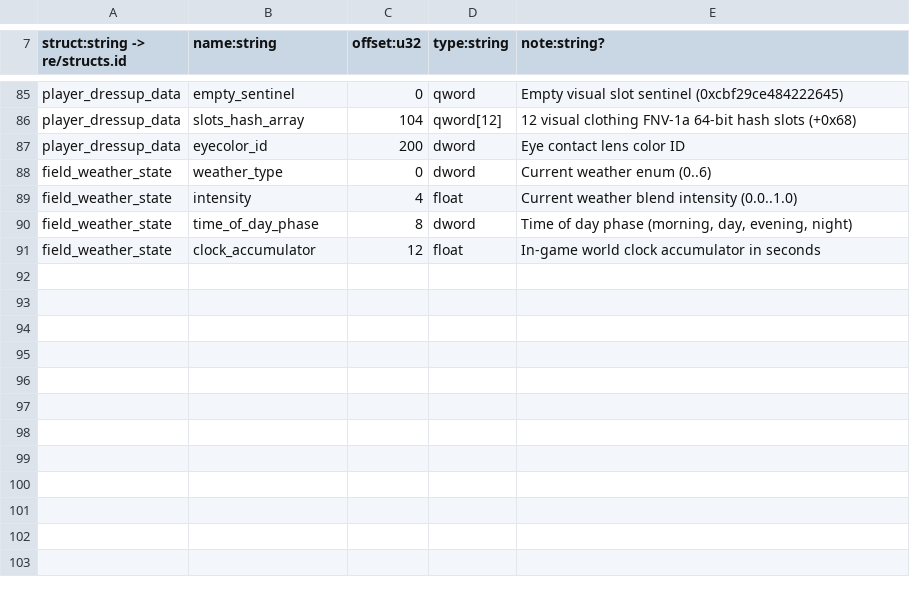
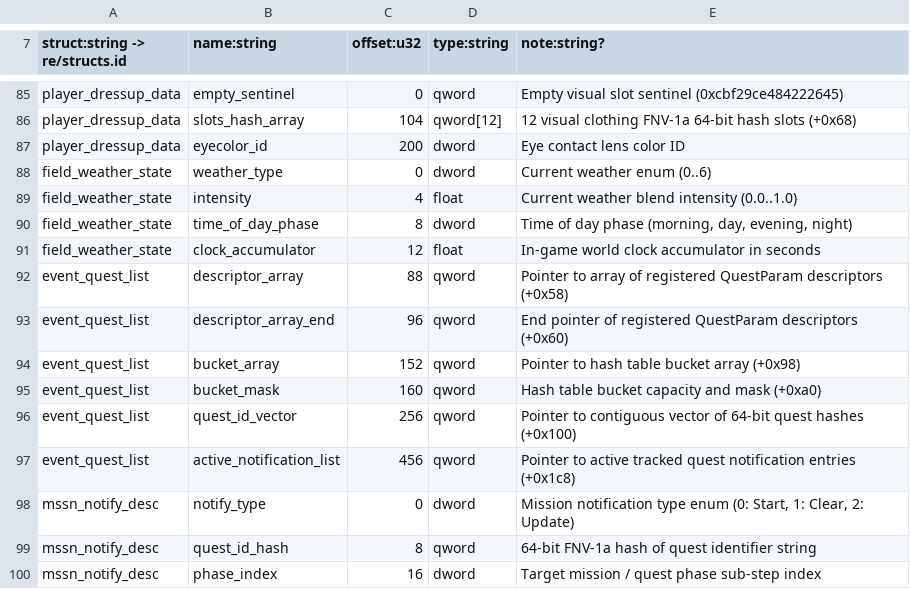
Before and after one commit to NicoRuedaA/project-arceus, a TSV file: sheets/re/fields.tsv, drawn as a sheet; only a part is shown, gaps mark what is left out.

```diff
--- a/sheets/re/fields.tsv
+++ b/sheets/re/fields.tsv
@@ -91 +91,10 @@ field_weather_state	time_of_day_phase	8	dword	Time of day phase (morning, day, e
 field_weather_state	clock_accumulator	12	float	In-game world clock accumulator in seconds
+event_quest_list	descriptor_array	88	qword	Pointer to array of registered QuestParam descriptors (+0x58)
+event_quest_list	descriptor_array_end	96	qword	End pointer of registered QuestParam descriptors (+0x60)
+event_quest_list	bucket_array	152	qword	Pointer to hash table bucket array (+0x98)
+event_quest_list	bucket_mask	160	qword	Hash table bucket capacity and mask (+0xa0)
+event_quest_list	quest_id_vector	256	qword	Pointer to contiguous vector of 64-bit quest hashes (+0x100)
+event_quest_list	active_notification_list	456	qword	Pointer to active tracked quest notification entries (+0x1c8)
+mssn_notify_desc	notify_type	0	dword	Mission notification type enum (0: Start, 1: Clear, 2: Update)
+mssn_notify_desc	quest_id_hash	8	qword	64-bit FNV-1a hash of quest identifier string
+mssn_notify_desc	phase_index	16	dword	Target mission / quest phase sub-step index
```
Also changed, not shown: sheets/decisions.tsv, sheets/re/function_n2_evidence.tsv, 4 other files.
